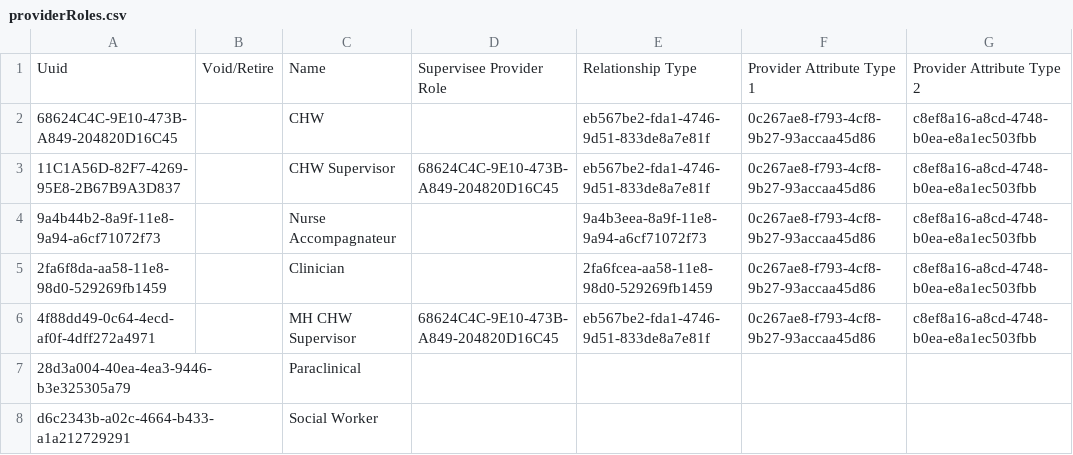
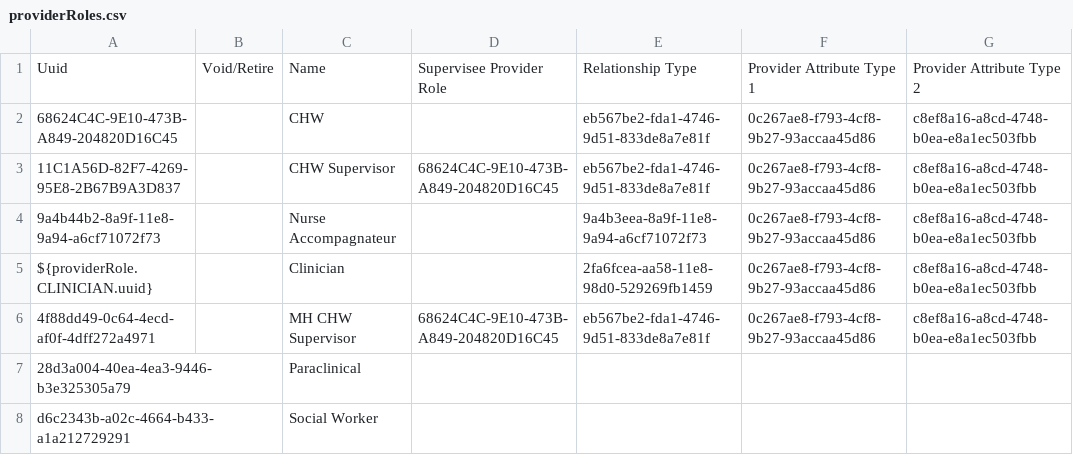
Before and after one commit to PIH/openmrs-config-pihemr, a CSV file: configuration/providerroles/providerRoles.csv, drawn as a sheet; only a part is shown.

Commit message:
UHM-8741: add config for prescribing clinicians in O3 medications app

```diff
--- a/configuration/providerroles/providerRoles.csv
+++ b/configuration/providerroles/providerRoles.csv
@@ -4,3 +4,3 @@ Uuid,Void/Retire,Name,Supervisee Provider Role,Relationship Type,Provider Attrib
 9a4b44b2-8a9f-11e8-9a94-a6cf71072f73,,Nurse Accompagnateur,,9a4b3eea-8a9f-11e8-9a94-a6cf71072f73,0c267ae8-f793-4cf8-9b27-93accaa45d86,c8ef8a16-a8cd-4748-b0ea-e8a1ec503fbb
-2fa6f8da-aa58-11e8-98d0-529269fb1459,,Clinician,,2fa6fcea-aa58-11e8-98d0-529269fb1459,0c267ae8-f793-4cf8-9b27-93accaa45d86,c8ef8a16-a8cd-4748-b0ea-e8a1ec503fbb
+${providerRole.CLINICIAN.uuid},,Clinician,,2fa6fcea-aa58-11e8-98d0-529269fb1459,0c267ae8-f793-4cf8-9b27-93accaa45d86,c8ef8a16-a8cd-4748-b0ea-e8a1ec503fbb
 4f88dd49-0c64-4ecd-af0f-4dff272a4971,,MH CHW Supervisor,68624C4C-9E10-473B-A849-204820D16C45,eb567be2-fda1-4746-9d51-833de8a7e81f,0c267ae8-f793-4cf8-9b27-93accaa45d86,c8ef8a16-a8cd-4748-b0ea-e8a1ec503fbb
```
Also changed, not shown: 2 other files.
